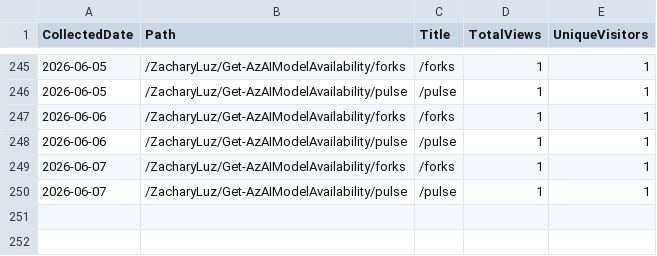
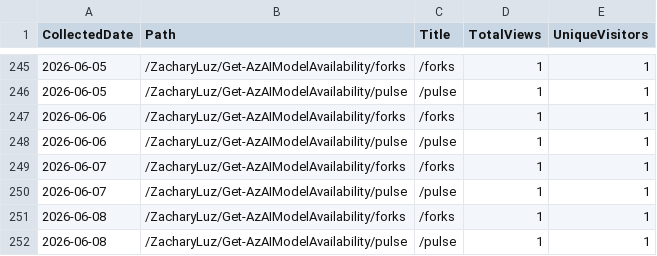
Before and after one commit to ZacharyLuz/Get-AzAIModelAvailability, a CSV file: data/paths.csv, drawn as a sheet; only a part is shown, gaps mark what is left out; the diff names each change by its address in the sheet, - before the commit and + after, or states it on an @@ line.

```diff
--- a/data/paths.csv
+++ b/data/paths.csv
+row 251: 2026-06-08 | /ZacharyLuz/Get-AzAIModelAvailability/forks | /forks | 1 | 1
+row 252: 2026-06-08 | /ZacharyLuz/Get-AzAIModelAvailability/pulse | /pulse | 1 | 1
```
Also changed, not shown: data/referrers.csv, data/release-downloads.csv, 3 other files.
